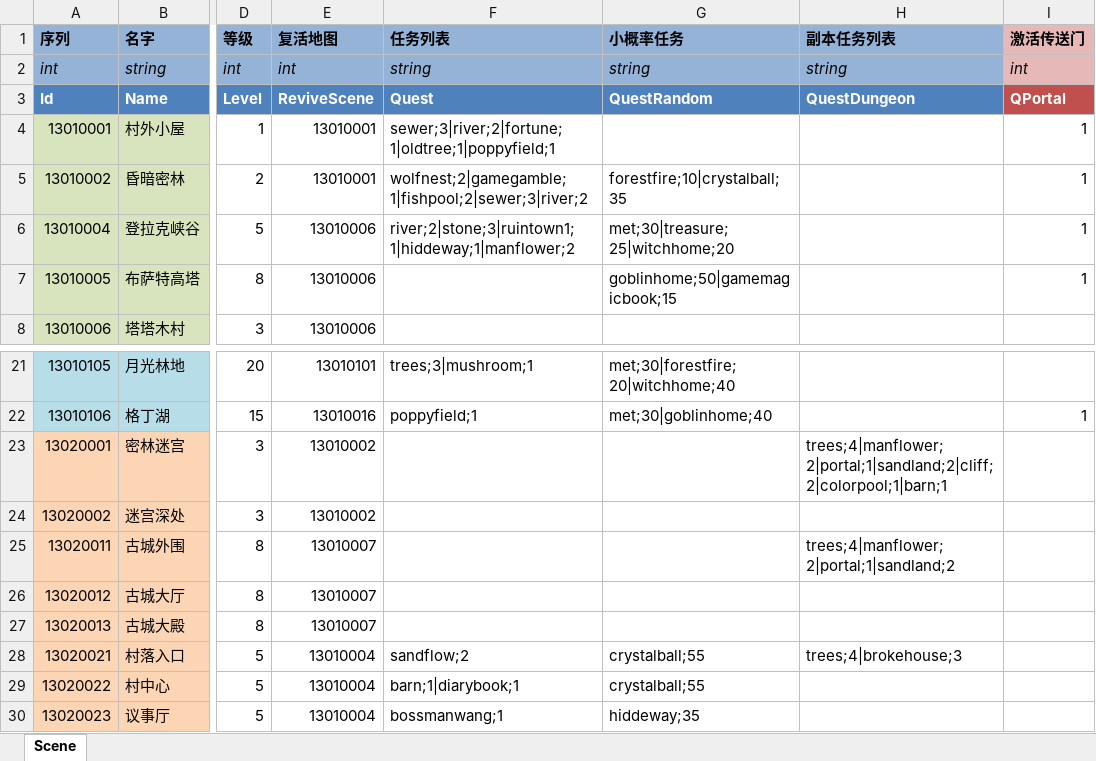
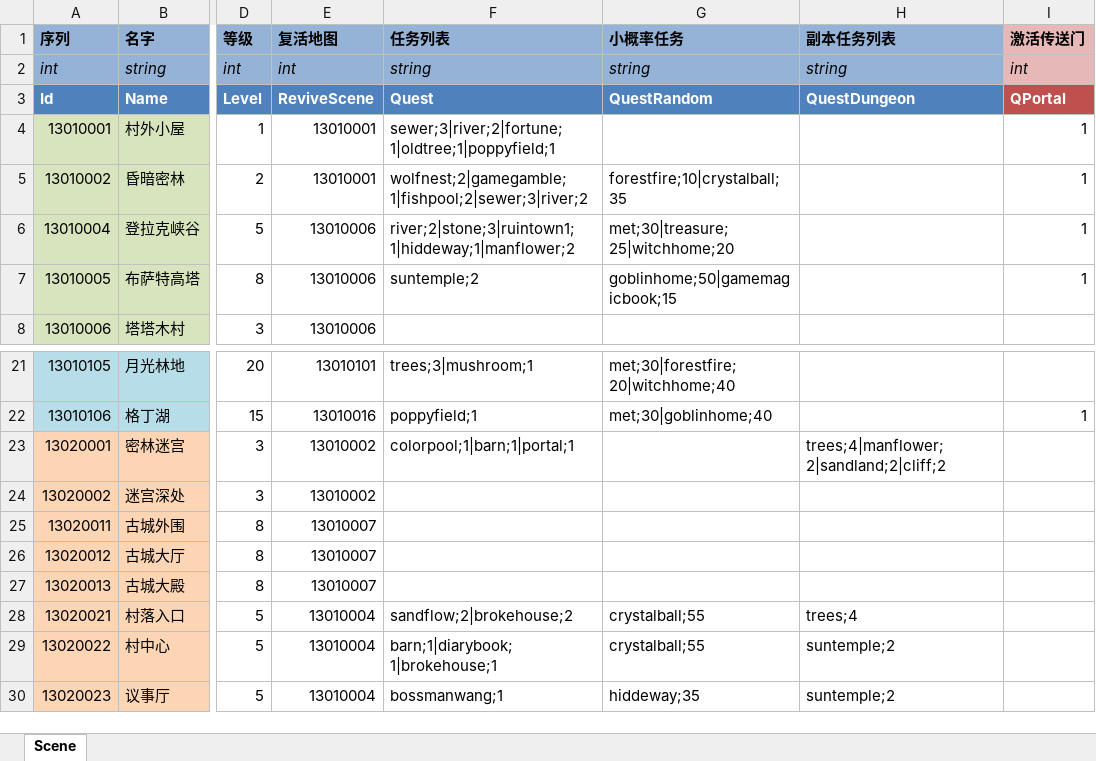
Before and after one commit to realeternia/TOMClassic, an Excel workbook: ConfigData/Xlsx/Scene.xlsx, sheet Scene, drawn as a sheet; only a part is shown, gaps mark what is left out; values as stored, in another font and other column widths than the file's, no borders; conditional formats and table styles not drawn; the diff names each change by its address in the sheet, - before the commit and + after, or states it on an @@ line.

Commit message:
add 1 scene quest

```diff
--- a/ConfigData/Xlsx/Scene.xlsx (sheet Scene)
+++ b/ConfigData/Xlsx/Scene.xlsx (sheet Scene)
-F7 (任务列表): (empty)
+F7 (任务列表): suntemple;2
-F23 (任务列表): (empty)
+F23 (任务列表): colorpool;1|barn;1|portal;1
-H23 (副本任务列表): trees;4|manflower;2|portal;1|sandland;2|cliff;2|colorpool;1|barn;1
+H23 (副本任务列表): trees;4|manflower;2|sandland;2|cliff;2
-H25 (副本任务列表): trees;4|manflower;2|portal;1|sandland;2
+H25 (副本任务列表): (empty)
-F28 (任务列表): sandflow;2
+F28 (任务列表): sandflow;2|brokehouse;2
-H28 (副本任务列表): trees;4|brokehouse;3
+H28 (副本任务列表): trees;4
-F29 (任务列表): barn;1|diarybook;1
+F29 (任务列表): barn;1|diarybook;1|brokehouse;1
-H29:H30 (副本任务列表): (empty)
+H29:H30 (副本任务列表): suntemple;2
```
Also changed, not shown: ConfigData/Xlsx/People.xlsx, ConfigData/Xlsx/SceneQuest.xlsx, 4 other files.
